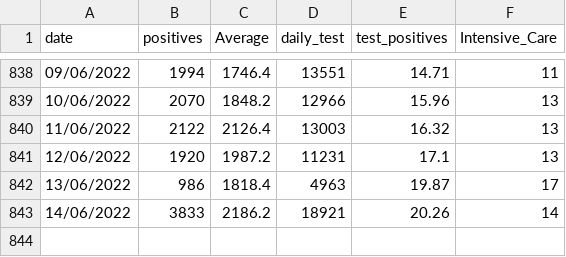
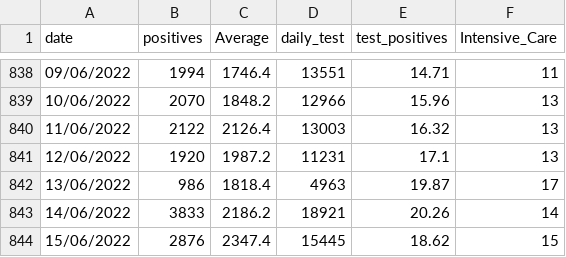
Before and after one commit to royeredouardunive/Covid19, a CSV file: Campania.csv, drawn as a sheet; only a part is shown, gaps mark what is left out.

Commit message:
Daily Update

```diff
--- a/Campania.csv
+++ b/Campania.csv
@@ -843 +843,2 @@ date;positives;Average;daily_test;test_positives;Intensive_Care
 14/06/2022;3833;2186.2;18921;20.26;14
+15/06/2022;2876;2347.4;15445;18.62;15
```
Also changed, not shown: Lazio.csv, Lombardia.csv, 18 other files.
